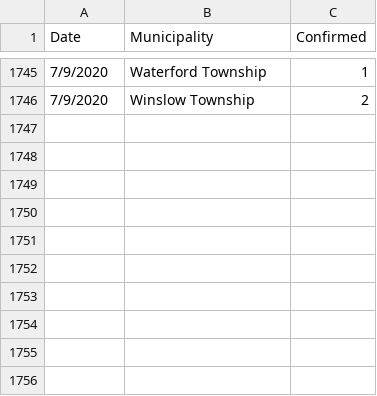
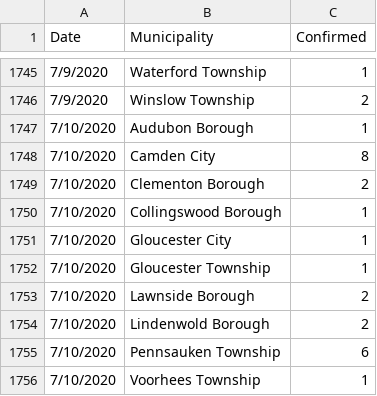
Before and after one commit to eloracm/camden-county-covid, a CSV file: new_cases.csv, drawn as a sheet; only a part is shown, gaps mark what is left out; the diff names each change by its address in the sheet, - before the commit and + after, or states it on an @@ line.

```diff
--- a/new_cases.csv
+++ b/new_cases.csv
+row 1747: 7/10/2020 | Audubon Borough | 1
+row 1748: 7/10/2020 | Camden City | 8
+row 1749: 7/10/2020 | Clementon Borough | 2
+row 1750: 7/10/2020 | Collingswood Borough | 1
+row 1751: 7/10/2020 | Gloucester City | 1
+row 1752: 7/10/2020 | Gloucester Township | 1
+row 1753: 7/10/2020 | Lawnside Borough | 2
+row 1754: 7/10/2020 | Lindenwold Borough | 2
+row 1755: 7/10/2020 | Pennsauken Township | 6
+row 1756: 7/10/2020 | Voorhees Township | 1
```
Also changed, not shown: new_deaths.csv, total_confirmed.csv, 1 other file.
